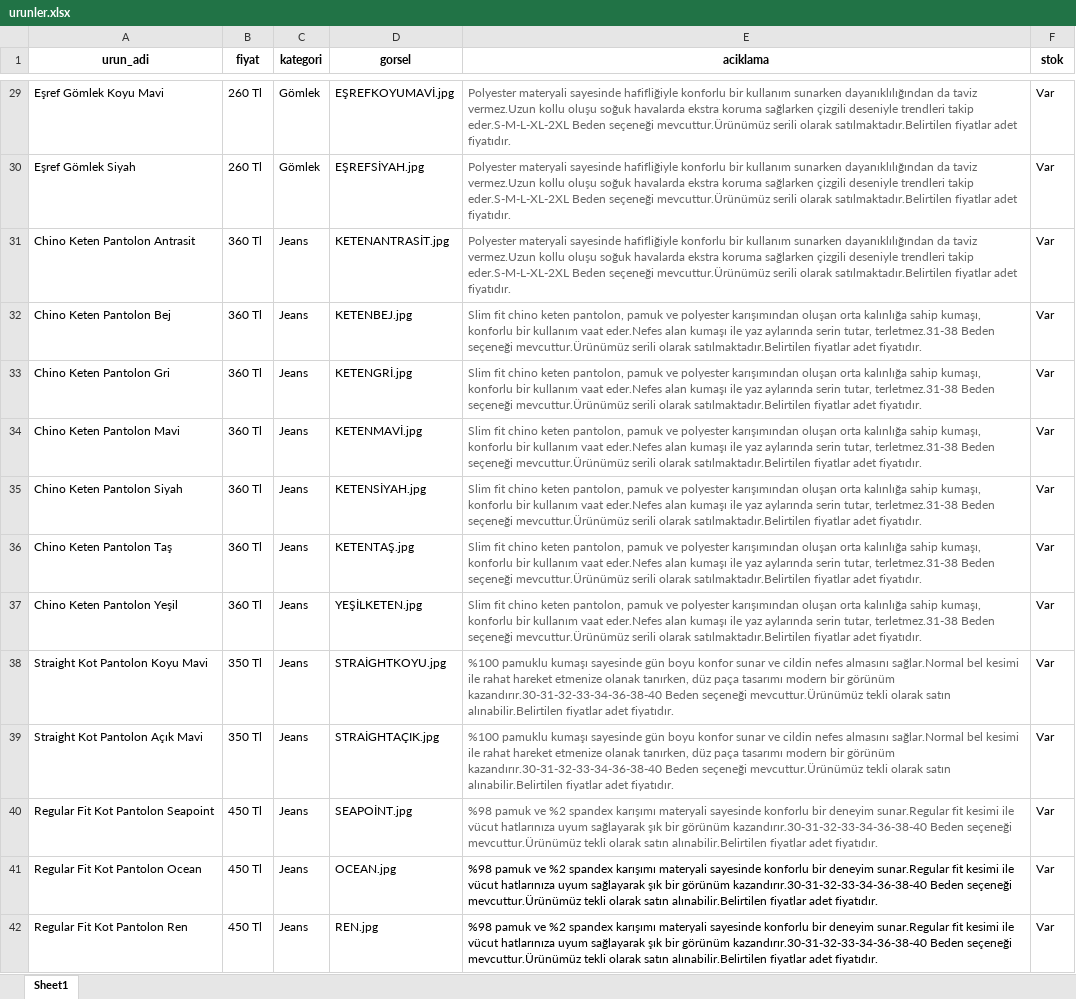
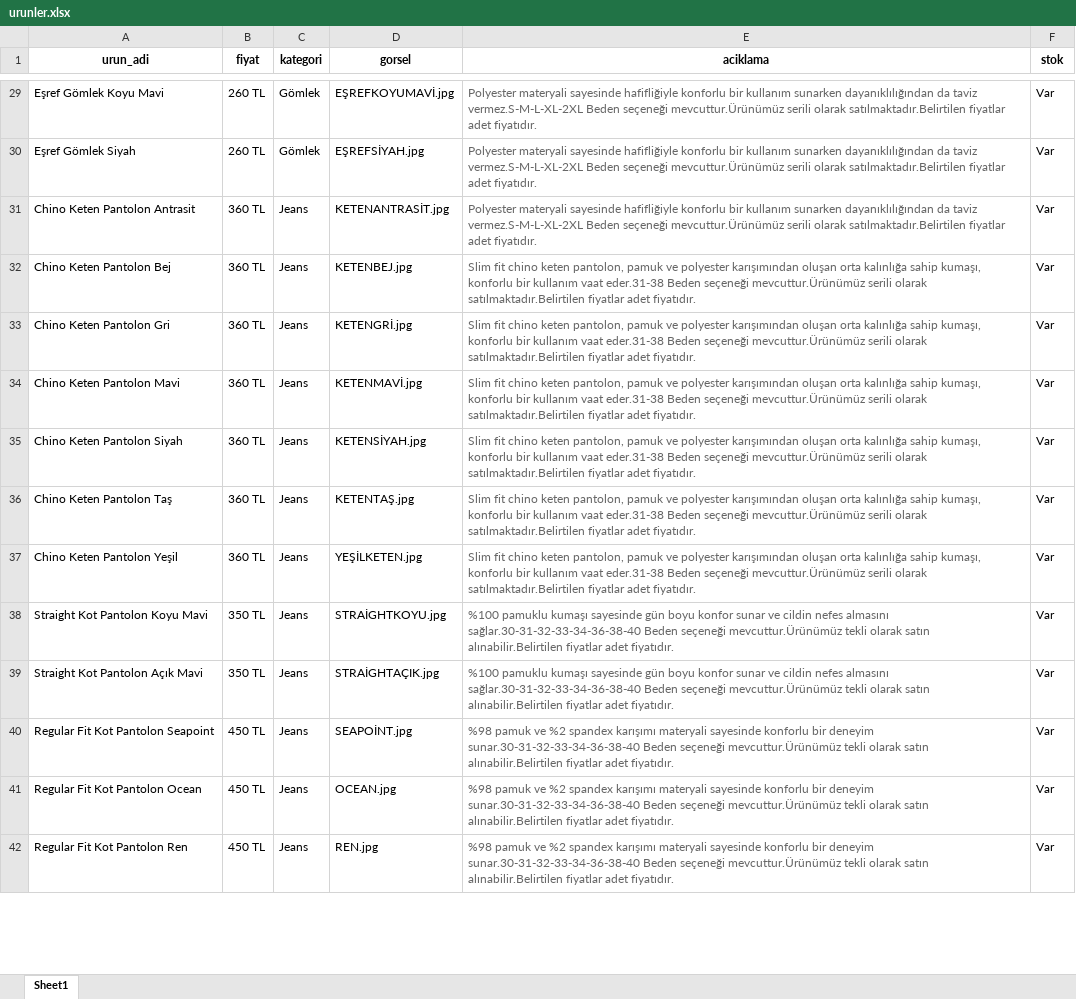
Before and after one commit to enzimjeans/enzimjeanskatalog, an Excel workbook: urunler.xlsx, sheet Sheet1, drawn as a sheet; only a part is shown, gaps mark what is left out; values as stored, in another font and other column widths than the file's, no borders; the diff covers the shown part only; the diff names each change by its address in the sheet, - before the commit and + after, or states it on an @@ line.

```diff
--- a/urunler.xlsx (sheet Sheet1)
+++ b/urunler.xlsx (sheet Sheet1)
-B29:B30 (fiyat): 260 Tl
+B29:B30 (fiyat): 260 TL
-E29:E31 (aciklama): …da taviz vermez.Uzun kollu oluşu soğuk havalarda ekstra koruma sağlarken çizgili deseniyle trendleri takip eder.S-M-L-XL-2XL Beden seçeneği…
+E29:E31 (aciklama): …da taviz vermez.S-M-L-XL-2XL Beden seçeneği…
-B31:B37 (fiyat): 360 Tl
+B31:B37 (fiyat): 360 TL
-E32:E37 (aciklama): …kullanım vaat eder.Nefes alan kumaşı ile yaz aylarında serin tutar, terletmez.31-38 Beden seçeneği…
+E32:E37 (aciklama): …kullanım vaat eder.31-38 Beden seçeneği…
-B38:B39 (fiyat): 350 Tl
+B38:B39 (fiyat): 350 TL
-E38:E39 (aciklama): …nefes almasını sağlar.Normal bel kesimi ile rahat hareket etmenize olanak tanırken, düz paça tasarımı modern bir görünüm kazandırır.30-31-32-33-34-36-38-40 Beden seçeneği…
+E38:E39 (aciklama): …nefes almasını sağlar.30-31-32-33-34-36-38-40 Beden seçeneği…
-B40:B42 (fiyat): 450 Tl
+B40:B42 (fiyat): 450 TL
-E40:E42 (aciklama): …bir deneyim sunar.Regular fit kesimi ile vücut hatlarınıza uyum sağlayarak şık bir görünüm kazandırır.30-31-32-33-34-36-38-40 Beden seçeneği…
+E40:E42 (aciklama): …bir deneyim sunar.30-31-32-33-34-36-38-40 Beden seçeneği…
-E41:E42 text colour: black
+E41:E42 text colour: #666666
```
Also changed, not shown: 65 edited cells and cell formats elsewhere in this sheet.
